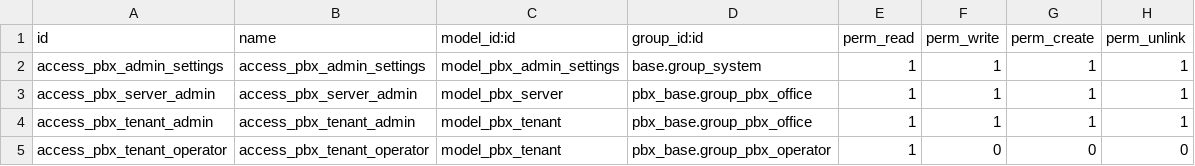
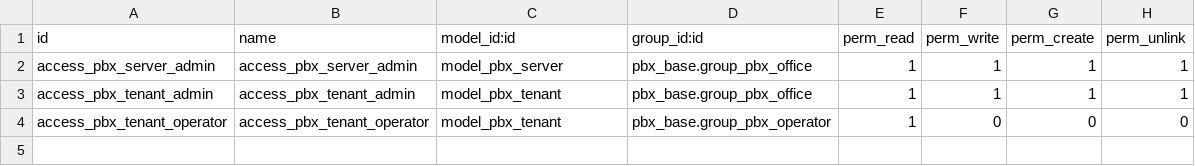
Before and after one commit to vertelab/odoo-pbx, a CSV file: pbx_admin/security/ir.model.access.csv, drawn as a sheet.

Commit message:
pbx: one Settings page, Applications menu with Extensions [007]
- menus: Extensions moved from Configuration to Applications (Applications
  was empty -> hidden by Odoo; now visible to Office+Admin incl. pbx-admin)
- pbx_admin: standalone pbx.admin.settings page/menu removed; its fields
  (default server, central RabbitMQ, billing, Zabbix monitoring) merged
  into the shared res.config.settings page as a 'Central förvaltning'
  block — exactly one Settings page (Configuration -> Settings)
- pbx_admin settings fields now inherit res.config.settings; model/view/
  menu/access for the old pbx.admin.settings removed

Verified: menu tree (Applications->Extensions, one Settings), settings
default_get loads both blocks.

```diff
--- a/pbx_admin/security/ir.model.access.csv
+++ b/pbx_admin/security/ir.model.access.csv
@@ -1,3 +1,2 @@
 id,name,model_id:id,group_id:id,perm_read,perm_write,perm_create,perm_unlink
-access_pbx_admin_settings,access_pbx_admin_settings,model_pbx_admin_settings,base.group_system,1,1,1,1
 access_pbx_server_admin,access_pbx_server_admin,model_pbx_server,pbx_base.group_pbx_office,1,1,1,1
```
Also changed, not shown: 7 other files.
